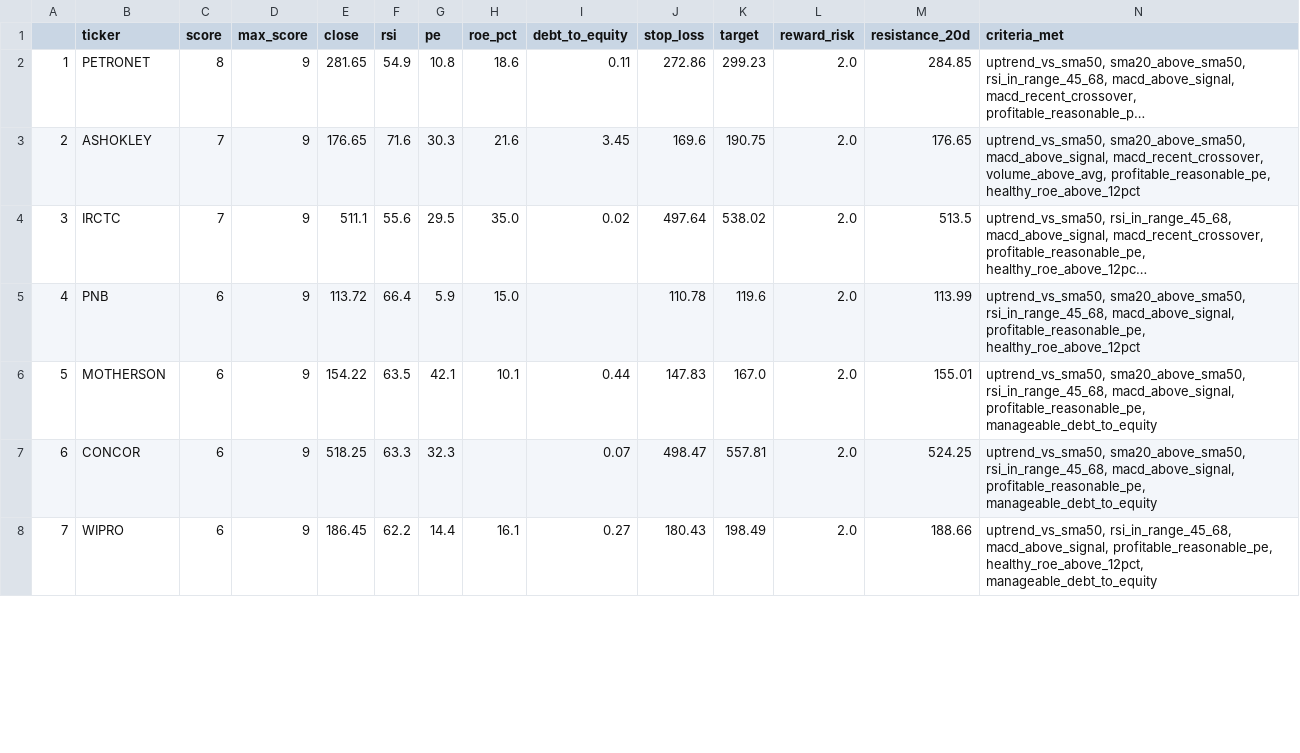
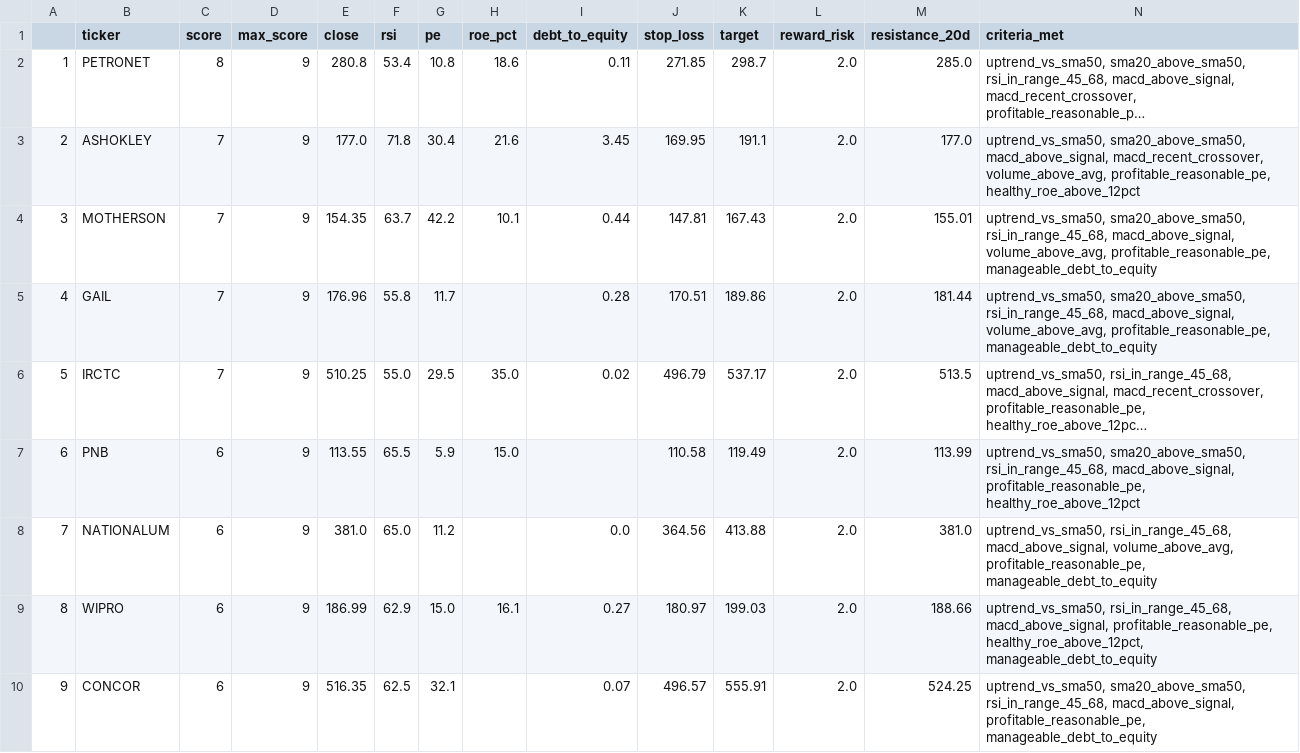
Before and after one commit to PankajK032/MyProject, a CSV file: latest_screen.csv, drawn as a sheet; only a part is shown; long unchanged cells end in …; removed rows and columns are numbered as before the commit, all else as after; the diff covers the shown part only; the diff names each change by its address in the sheet, - before the commit and + after, or states it on an @@ line.

```diff
--- a/latest_screen.csv
+++ b/latest_screen.csv
-E2 (close): 281.65
+E2 (close): 280.8
-F2 (rsi): 54.9
+F2 (rsi): 53.4
-J2 (stop_loss): 272.86
+J2 (stop_loss): 271.85
-K2 (target): 299.23
+K2 (target): 298.7
-M2 (resistance_20d): 284.85
+M2 (resistance_20d): 285.0
-E3 (close): 176.65
+E3 (close): 177.0
-F3 (rsi): 71.6
+F3 (rsi): 71.8
-G3 (pe): 30.3
+G3 (pe): 30.4
-J3 (stop_loss): 169.6
+J3 (stop_loss): 169.95
-K3 (target): 190.75
+K3 (target): 191.1
-M3 (resistance_20d): 176.65
+M3 (resistance_20d): 177.0
+row 4: 3 | MOTHERSON | 7 | 9 | 154.35 | 63.7 | 42.2 | 10.1 | 0.44 | 147.81 | 167.43 | 2.0 | 155.01 | uptrend_vs_sma50, sma20_above_sma50, rsi_in_range_45_68, macd_above_signal, volume_above_avg, profitable_reasonable_pe, manageable_debt_to_equity
+row 5: 4 | GAIL | 7 | 9 | 176.96 | 55.8 | 11.7 |  | 0.28 | 170.51 | 189.86 | 2.0 | 181.44 | uptrend_vs_sma50, sma20_above_sma50, rsi_in_range_45_68, macd_above_signal, volume_above_avg, profitable_reasonable_pe, manageable_debt_to_equity
@@ column A renumbered between rows 6 and 13 @@
-E6 (close): 511.1
+E6 (close): 510.25
-F6 (rsi): 55.6
+F6 (rsi): 55.0
-J6 (stop_loss): 497.64
+J6 (stop_loss): 496.79
-K6 (target): 538.02
+K6 (target): 537.17
-E7 (close): 113.72
+E7 (close): 113.55
-F7 (rsi): 66.4
+F7 (rsi): 65.5
-J7 (stop_loss): 110.78
+J7 (stop_loss): 110.58
-K7 (target): 119.6
+K7 (target): 119.49
-row 6: 5 | MOTHERSON | 6 | 9 | 154.22 | 63.5 | 42.1 | 10.1 | 0.44 | 147.83 | 167.0 | 2.0 | 155.01 | uptrend_vs_sma50, sma20_above_sma50, rsi_in_range_45_68, macd_above_signal, profitable_reasonable_pe, manageable_debt_to_equity
-row 7: 6 | CONCOR | 6 | 9 | 518.25 | 63.3 | 32.3 |  | 0.07 | 498.47 | 557.81 | 2.0 | 524.25 | uptrend_vs_sma50, sma20_above_sma50, rsi_in_range_45_68, macd_above_signal, profitable_reasonable_pe, manageable_debt_to_equity
+row 8: 7 | NATIONALUM | 6 | 9 | 381.0 | 65.0 | 11.2 |  | 0.0 | 364.56 | 413.88 | 2.0 | 381.0 | uptrend_vs_sma50, rsi_in_range_45_68, macd_above_signal, volume_above_avg, profitable_reasonable_pe, manageable_debt_to_equity
-E9 (close): 186.45
+E9 (close): 186.99
-F9 (rsi): 62.2
+F9 (rsi): 62.9
-G9 (pe): 14.4
+G9 (pe): 15.0
-J9 (stop_loss): 180.43
+J9 (stop_loss): 180.97
-K9 (target): 198.49
+K9 (target): 199.03
+row 10: 9 | CONCOR | 6 | 9 | 516.35 | 62.5 | 32.1 |  | 0.07 | 496.57 | 555.91 | 2.0 | 524.25 | uptrend_vs_sma50, sma20_above_sma50, rsi_in_range_45_68, macd_above_signal, profitable_reasonable_pe, manageable_debt_to_equity
```
Also changed, not shown: 2 added rows, 1 removed row and 9 edited cells elsewhere in this file, 1 other file.
